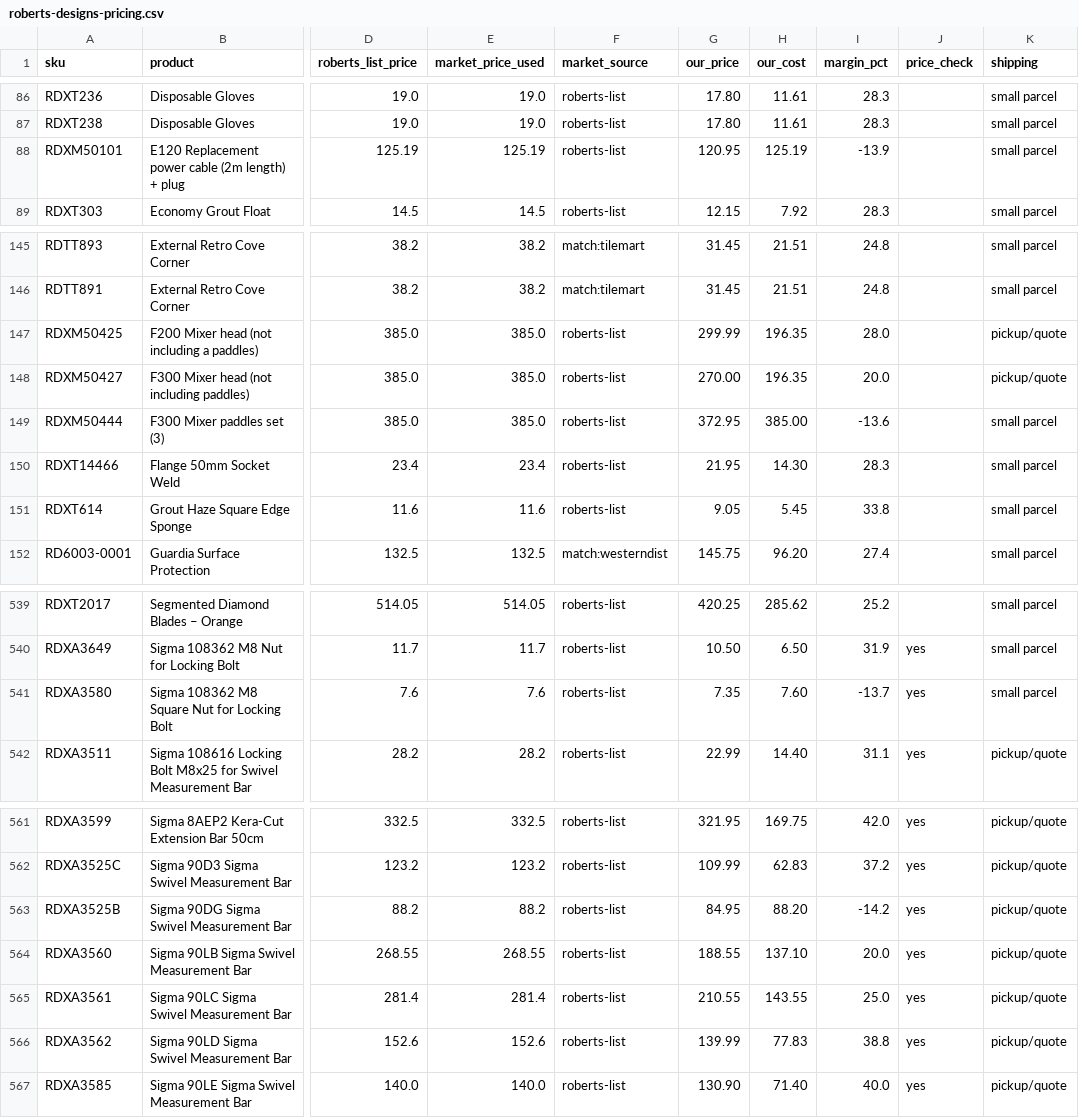
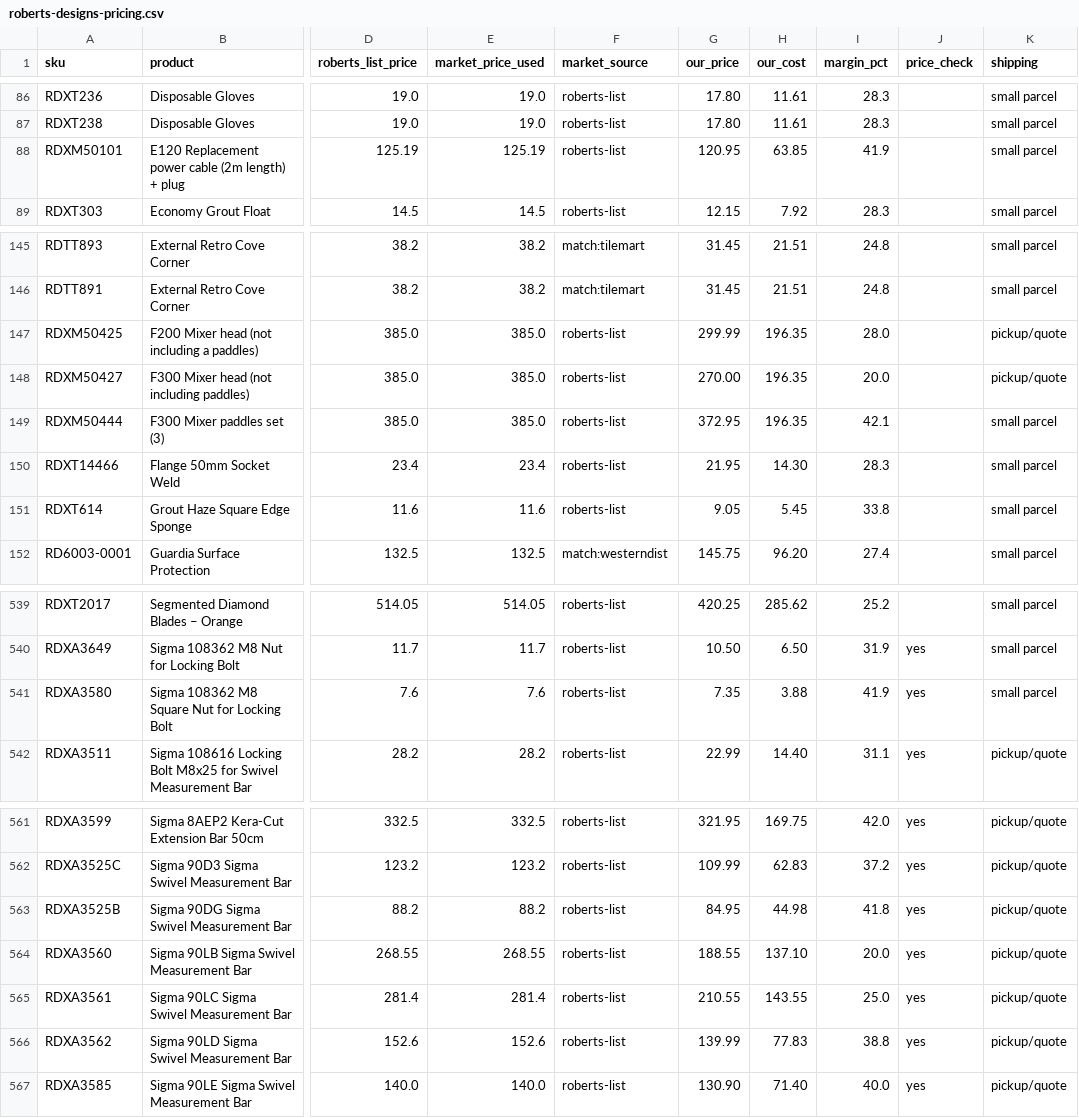
Before and after one commit to 13256-spec/Excellent-Tiling-Services-, a CSV file: store-content/supplier-sync/roberts-designs-pricing.csv, drawn as a sheet; only a part is shown, gaps mark what is left out; the diff names each change by its address in the sheet, - before the commit and + after, or states it on an @@ line.

```diff
--- a/store-content/supplier-sync/roberts-designs-pricing.csv
+++ b/store-content/supplier-sync/roberts-designs-pricing.csv
-H88 (our_cost): 125.19
+H88 (our_cost): 63.85
-I88 (margin_pct): -13.9
+I88 (margin_pct): 41.9
-H149 (our_cost): 385.00
+H149 (our_cost): 196.35
-I149 (margin_pct): -13.6
+I149 (margin_pct): 42.1
-H541 (our_cost): 7.60
+H541 (our_cost): 3.88
-I541 (margin_pct): -13.7
+I541 (margin_pct): 41.9
-H563 (our_cost): 88.20
+H563 (our_cost): 44.98
-I563 (margin_pct): -14.2
+I563 (margin_pct): 41.8
```
Also changed, not shown: 4 other files.
